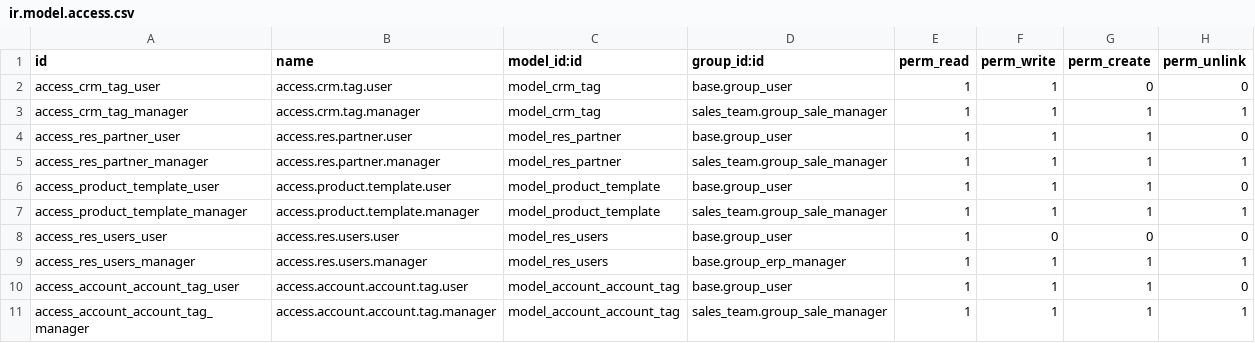
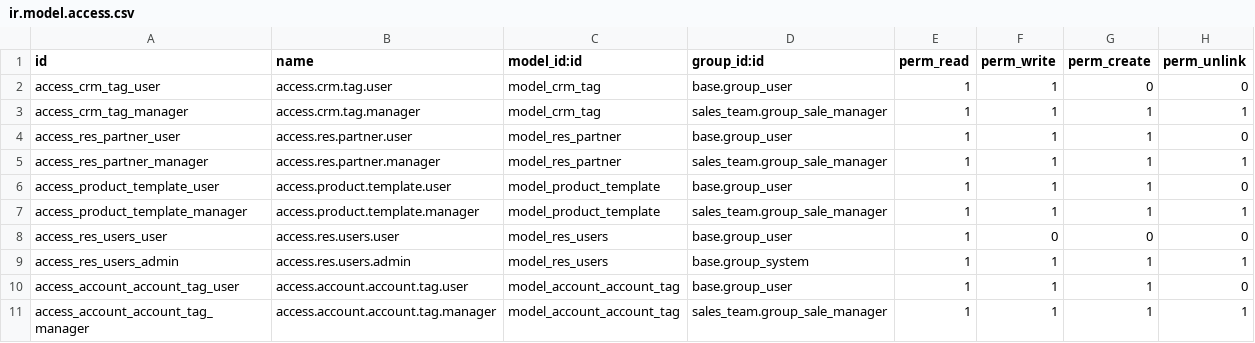
Before and after one commit to abhorya/odoo-tags-inheritance, a CSV file: tags_inherit/security/ir.model.access.csv, drawn as a sheet.

```diff
--- a/tags_inherit/security/ir.model.access.csv
+++ b/tags_inherit/security/ir.model.access.csv
@@ -8,3 +8,3 @@ access_product_template_manager,access.product.template.manager,model_product_te
 access_res_users_user,access.res.users.user,model_res_users,base.group_user,1,0,0,0
-access_res_users_manager,access.res.users.manager,model_res_users,base.group_erp_manager,1,1,1,1
+access_res_users_admin,access.res.users.admin,model_res_users,base.group_system,1,1,1,1
 access_account_account_tag_user,access.account.account.tag.user,model_account_account_tag,base.group_user,1,1,1,0
```
Also changed, not shown: 6 other files.
